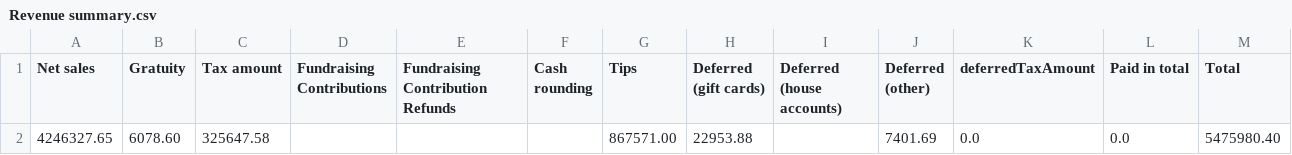
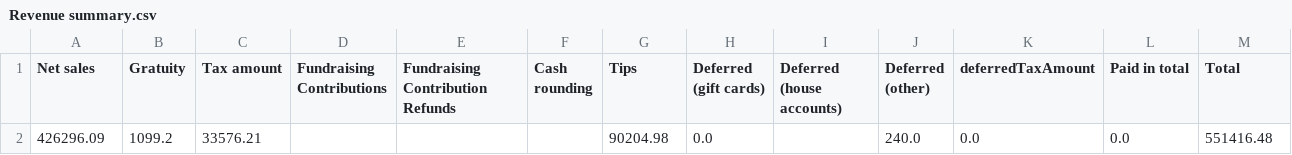
Before and after one commit to BHERRIN7/brassstap-data, a CSV file: data/Revenue summary.csv, drawn as a sheet.

Commit message:
Update Revenue summary.csv — 2026-10-30

```diff
--- a/data/Revenue summary.csv
+++ b/data/Revenue summary.csv
@@ -1,2 +1,2 @@
 Net sales,Gratuity,Tax amount,Fundraising Contributions,Fundraising Contribution Refunds,Cash rounding,Tips,Deferred (gift cards),Deferred (house accounts),Deferred (other),deferredTaxAmount,Paid in total,Total
-4246327.65,6078.60,325647.58,,,,867571.00,22953.88,,7401.69,0.0,0.0,5475980.40
+426296.09,1099.2,33576.21,,,,90204.98,0.0,,240.0,0.0,0.0,551416.48
```
